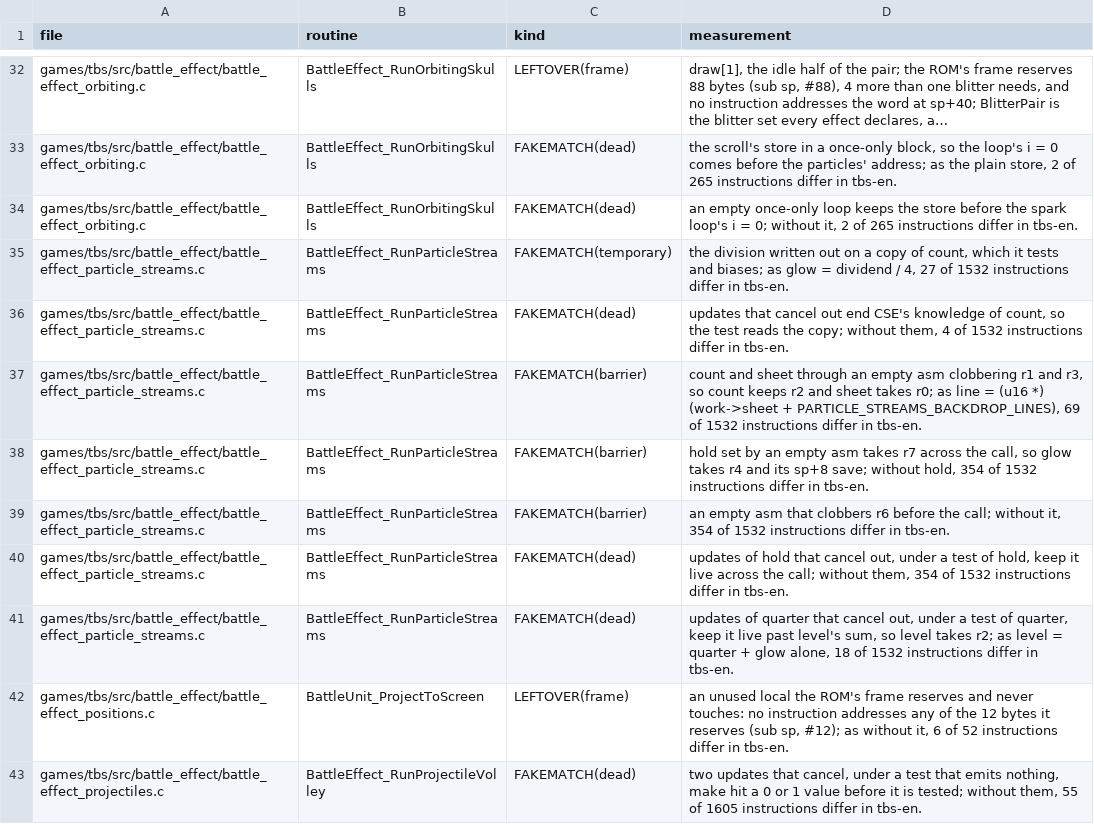
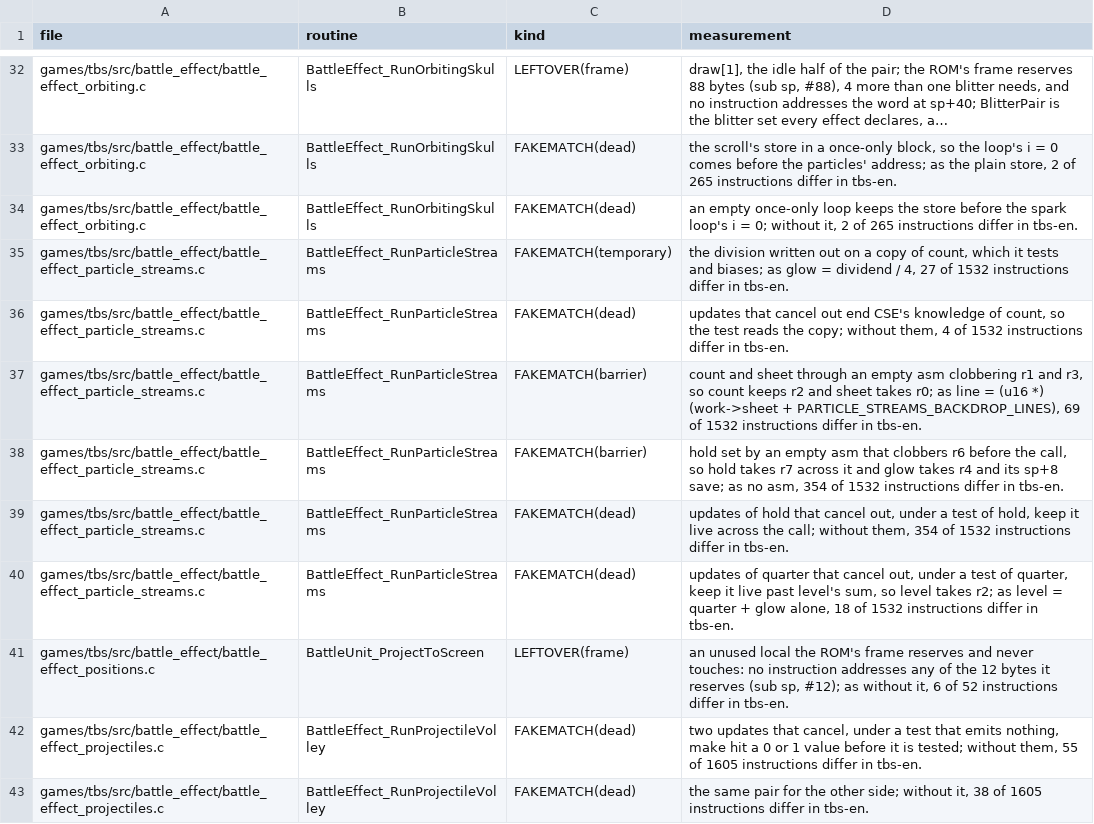
Before and after one commit to PascalPixel/alchemy-devtools, a TSV file: evidence/tbs-fakematch.tsv, drawn as a sheet; only a part is shown, gaps mark what is left out; the shorter side is filled out with more unchanged rows; long unchanged cells end in ….

```diff
--- a/evidence/tbs-fakematch.tsv
+++ b/evidence/tbs-fakematch.tsv
@@ -37,4 +37,3 @@ games/tbs/src/battle_effect/battle_effect_particle_streams.c	BattleEffect_RunPar
 games/tbs/src/battle_effect/battle_effect_particle_streams.c	BattleEffect_RunParticleStreams	FAKEMATCH(barrier)	count and sheet through an empty asm clobbering r1 and r3, so count keeps r2 and sheet takes r0; as line = (u16 *) (work->sheet + PARTICLE_STREAMS_BACKDROP_LINES), 69 of 1532 instructions differ in tbs-en.
-games/tbs/src/battle_effect/battle_effect_particle_streams.c	BattleEffect_RunParticleStreams	FAKEMATCH(barrier)	hold set by an empty asm takes r7 across the call, so glow takes r4 and its sp+8 save; without hold, 354 of 1532 instructions differ in tbs-en.
-games/tbs/src/battle_effect/battle_effect_particle_streams.c	BattleEffect_RunParticleStreams	FAKEMATCH(barrier)	an empty asm that clobbers r6 before the call; without it, 354 of 1532 instructions differ in tbs-en.
+games/tbs/src/battle_effect/battle_effect_particle_streams.c	BattleEffect_RunParticleStreams	FAKEMATCH(barrier)	hold set by an empty asm that clobbers r6 before the call, so hold takes r7 across it and glow takes r4 and its sp+8 save; as no asm, 354 of 1532 instructions differ in tbs-en.
 games/tbs/src/battle_effect/battle_effect_particle_streams.c	BattleEffect_RunParticleStreams	FAKEMATCH(dead)	updates of hold that cancel out, under a test of hold, keep it live across the call; without them, 354 of 1532 instructions differ in tbs-en.
```
Also changed, not shown: 1 other file.
